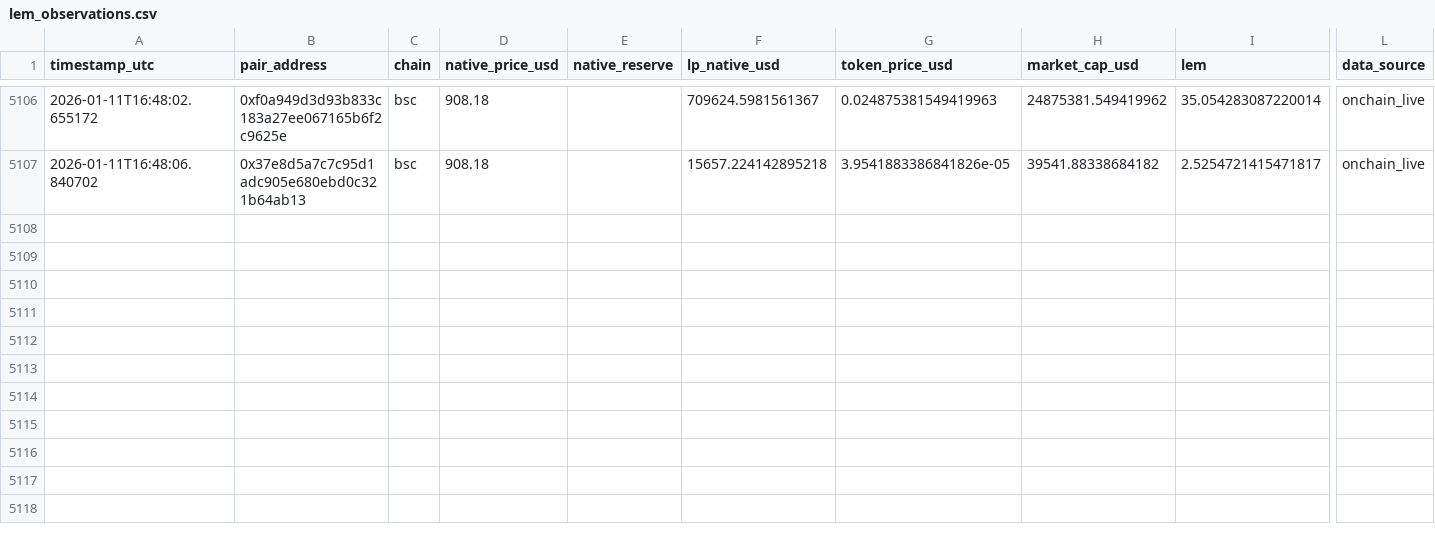
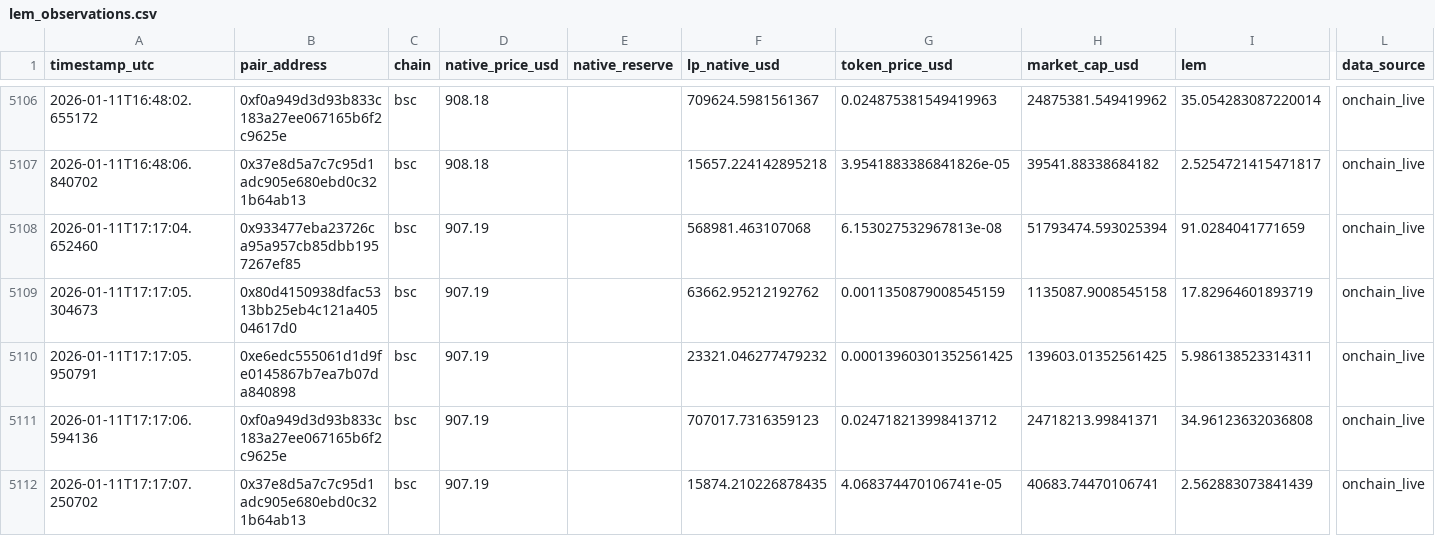
Before and after one commit to Saikuru1/saikuru-meme-labs, a CSV file: data/lem_observations.csv, drawn as a sheet; only a part is shown, gaps mark what is left out; rows hold the shown columns only; the diff names each change by its address in the sheet, - before the commit and + after, or states it on an @@ line.

Commit message:
LEM Phase C observation

```diff
--- a/data/lem_observations.csv
+++ b/data/lem_observations.csv
+row 5108: 2026-01-11T17:17:04.652460 | 0x933477eba23726ca95a957cb85dbb1957267ef85 | bsc | 907.19 |  | 568981.463107068 | 6.153027532967813e-08 | 51793474.593025394 | 91.0284041771659 | onchain_live
+row 5109: 2026-01-11T17:17:05.304673 | 0x80d4150938dfac5313bb25eb4c121a40504617d0 | bsc | 907.19 |  | 63662.95212192762 | 0.0011350879008545159 | 1135087.9008545158 | 17.82964601893719 | onchain_live
+row 5110: 2026-01-11T17:17:05.950791 | 0xe6edc555061d1d9fe0145867b7ea7b07da840898 | bsc | 907.19 |  | 23321.046277479232 | 0.00013960301352561425 | 139603.01352561425 | 5.986138523314311 | onchain_live
+row 5111: 2026-01-11T17:17:06.594136 | 0xf0a949d3d93b833c183a27ee067165b6f2c9625e | bsc | 907.19 |  | 707017.7316359123 | 0.024718213998413712 | 24718213.99841371 | 34.96123632036808 | onchain_live
+row 5112: 2026-01-11T17:17:07.250702 | 0x37e8d5a7c7c95d1adc905e680ebd0c321b64ab13 | bsc | 907.19 |  | 15874.210226878435 | 4.068374470106741e-05 | 40683.74470106741 | 2.562883073841439 | onchain_live
```
